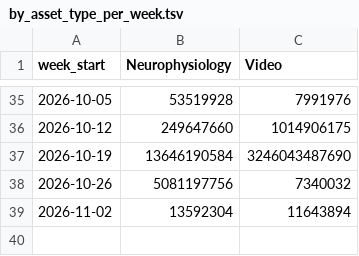
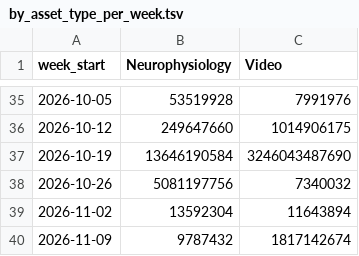
Before and after one commit to aplbrain/ember-dandi-access-summaries, a TSV file: content/summaries/000463/by_asset_type_per_week.tsv, drawn as a sheet; only a part is shown, gaps mark what is left out.

```diff
--- a/content/summaries/000463/by_asset_type_per_week.tsv
+++ b/content/summaries/000463/by_asset_type_per_week.tsv
@@ -39 +39,2 @@ week_start	Neurophysiology	Video
 2026-11-02	13592304	11643894
+2026-11-09	9787432	1817142674
```
Also changed, not shown: content/summaries/000463/by_day.tsv, content/summaries/000463/by_region.tsv, 28 other files.
